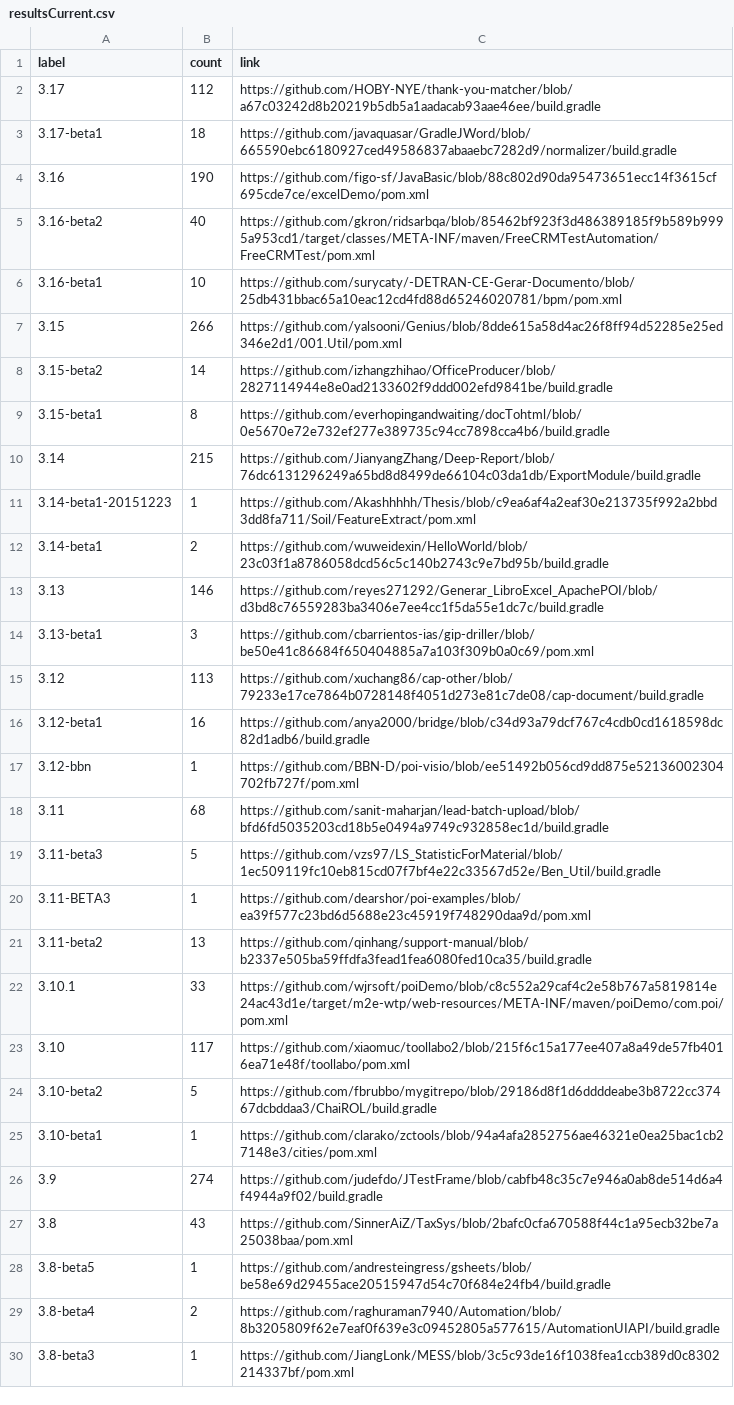
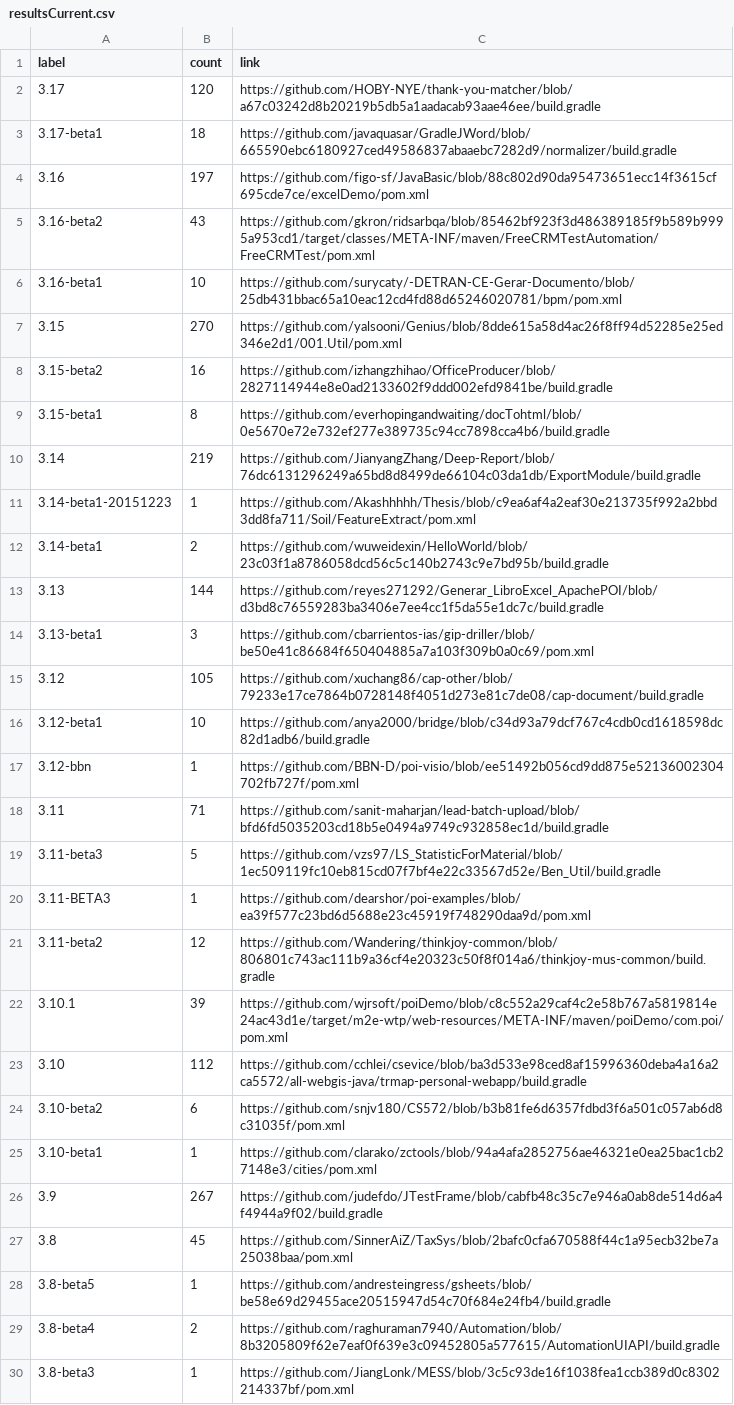
Before and after one commit to centic9/github-version-statistics, a CSV file: docs/resultsCurrent.csv, drawn as a sheet; only a part is shown; the diff covers the shown part only.

Commit message:
Add daily results

```diff
--- a/docs/resultsCurrent.csv
+++ b/docs/resultsCurrent.csv
@@ -1,28 +1,28 @@
 label,count,link
-3.17,112,https://github.com/HOBY-NYE/thank-you-matcher/blob/a67c03242d8b20219b5db5a1aadacab93aae46ee/build.gradle
+3.17,120,https://github.com/HOBY-NYE/thank-you-matcher/blob/a67c03242d8b20219b5db5a1aadacab93aae46ee/build.gradle
 3.17-beta1,18,https://github.com/javaquasar/GradleJWord/blob/665590ebc6180927ced49586837abaaebc7282d9/normalizer/build.gradle
-3.16,190,https://github.com/figo-sf/JavaBasic/blob/88c802d90da95473651ecc14f3615cf695cde7ce/excelDemo/pom.xml
-3.16-beta2,40,https://github.com/gkron/ridsarbqa/blob/85462bf923f3d486389185f9b589b9995a953cd1/target/classes/META-INF/maven/FreeCRMTestAutomation/FreeCRMTest/pom.xml
+3.16,197,https://github.com/figo-sf/JavaBasic/blob/88c802d90da95473651ecc14f3615cf695cde7ce/excelDemo/pom.xml
+3.16-beta2,43,https://github.com/gkron/ridsarbqa/blob/85462bf923f3d486389185f9b589b9995a953cd1/target/classes/META-INF/maven/FreeCRMTestAutomation/FreeCRMTest/pom.xml
 3.16-beta1,10,https://github.com/surycaty/-DETRAN-CE-Gerar-Documento/blob/25db431bbac65a10eac12cd4fd88d65246020781/bpm/pom.xml
-3.15,266,https://github.com/yalsooni/Genius/blob/8dde615a58d4ac26f8ff94d52285e25ed346e2d1/001.Util/pom.xml
-3.15-beta2,14,https://github.com/izhangzhihao/OfficeProducer/blob/2827114944e8e0ad2133602f9ddd002efd9841be/build.gradle
+3.15,270,https://github.com/yalsooni/Genius/blob/8dde615a58d4ac26f8ff94d52285e25ed346e2d1/001.Util/pom.xml
+3.15-beta2,16,https://github.com/izhangzhihao/OfficeProducer/blob/2827114944e8e0ad2133602f9ddd002efd9841be/build.gradle
 3.15-beta1,8,https://github.com/everhopingandwaiting/docTohtml/blob/0e5670e72e732ef277e389735c94cc7898cca4b6/build.gradle
-3.14,215,https://github.com/JianyangZhang/Deep-Report/blob/76dc6131296249a65bd8d8499de66104c03da1db/ExportModule/build.gradle
+3.14,219,https://github.com/JianyangZhang/Deep-Report/blob/76dc6131296249a65bd8d8499de66104c03da1db/ExportModule/build.gradle
 3.14-beta1-20151223,1,https://github.com/Akashhhhh/Thesis/blob/c9ea6af4a2eaf30e213735f992a2bbd3dd8fa711/Soil/FeatureExtract/pom.xml
 3.14-beta1,2,https://github.com/wuweidexin/HelloWorld/blob/23c03f1a8786058dcd56c5c140b2743c9e7bd95b/build.gradle
-3.13,146,https://github.com/reyes271292/Generar_LibroExcel_ApachePOI/blob/d3bd8c76559283ba3406e7ee4cc1f5da55e1dc7c/build.gradle
+3.13,144,https://github.com/reyes271292/Generar_LibroExcel_ApachePOI/blob/d3bd8c76559283ba3406e7ee4cc1f5da55e1dc7c/build.gradle
 3.13-beta1,3,https://github.com/cbarrientos-ias/gip-driller/blob/be50e41c86684f650404885a7a103f309b0a0c69/pom.xml
-3.12,113,https://github.com/xuchang86/cap-other/blob/79233e17ce7864b0728148f4051d273e81c7de08/cap-document/build.gradle
-3.12-beta1,16,https://github.com/anya2000/bridge/blob/c34d93a79dcf767c4cdb0cd1618598dc82d1adb6/build.gradle
+3.12,105,https://github.com/xuchang86/cap-other/blob/79233e17ce7864b0728148f4051d273e81c7de08/cap-document/build.gradle
+3.12-beta1,10,https://github.com/anya2000/bridge/blob/c34d93a79dcf767c4cdb0cd1618598dc82d1adb6/build.gradle
 3.12-bbn,1,https://github.com/BBN-D/poi-visio/blob/ee51492b056cd9dd875e52136002304702fb727f/pom.xml
-3.11,68,https://github.com/sanit-maharjan/lead-batch-upload/blob/bfd6fd5035203cd18b5e0494a9749c932858ec1d/build.gradle
+3.11,71,https://github.com/sanit-maharjan/lead-batch-upload/blob/bfd6fd5035203cd18b5e0494a9749c932858ec1d/build.gradle
 3.11-beta3,5,https://github.com/vzs97/LS_StatisticForMaterial/blob/1ec509119fc10eb815cd07f7bf4e22c33567d52e/Ben_Util/build.gradle
 3.11-BETA3,1,https://github.com/dearshor/poi-examples/blob/ea39f577c23bd6d5688e23c45919f748290daa9d/pom.xml
-3.11-beta2,13,https://github.com/qinhang/support-manual/blob/b2337e505ba59ffdfa3fead1fea6080fed10ca35/build.gradle
-3.10.1,33,https://github.com/wjrsoft/poiDemo/blob/c8c552a29caf4c2e58b767a5819814e24ac43d1e/target/m2e-wtp/web-resources/META-INF/maven/poiDemo/com.poi/pom.xml
-3.10,117,https://github.com/xiaomuc/toollabo2/blob/215f6c15a177ee407a8a49de57fb4016ea71e48f/toollabo/pom.xml
-3.10-beta2,5,https://github.com/fbrubbo/mygitrepo/blob/29186d8f1d6ddddeabe3b8722cc37467dcbddaa3/ChaiROL/build.gradle
+3.11-beta2,12,https://github.com/Wandering/thinkjoy-common/blob/806801c743ac111b9a36cf4e20323c50f8f014a6/thinkjoy-mus-common/build.gradle
+3.10.1,39,https://github.com/wjrsoft/poiDemo/blob/c8c552a29caf4c2e58b767a5819814e24ac43d1e/target/m2e-wtp/web-resources/META-INF/maven/poiDemo/com.poi/pom.xml
+3.10,112,https://github.com/cchlei/csevice/blob/ba3d533e98ced8af15996360deba4a16a2ca5572/all-webgis-java/trmap-personal-webapp/build.gradle
+3.10-beta2,6,https://github.com/snjv180/CS572/blob/b3b81fe6d6357fdbd3f6a501c057ab6d8c31035f/pom.xml
 3.10-beta1,1,https://github.com/clarako/zctools/blob/94a4afa2852756ae46321e0ea25bac1cb27148e3/cities/pom.xml
-3.9,274,https://github.com/judefdo/JTestFrame/blob/cabfb48c35c7e946a0ab8de514d6a4f4944a9f02/build.gradle
-3.8,43,https://github.com/SinnerAiZ/TaxSys/blob/2bafc0cfa670588f44c1a95ecb32be7a25038baa/pom.xml
+3.9,267,https://github.com/judefdo/JTestFrame/blob/cabfb48c35c7e946a0ab8de514d6a4f4944a9f02/build.gradle
+3.8,45,https://github.com/SinnerAiZ/TaxSys/blob/2bafc0cfa670588f44c1a95ecb32be7a25038baa/pom.xml
 3.8-beta5,1,https://github.com/andresteingress/gsheets/blob/be58e69d29455ace20515947d54c70f684e24fb4/build.gradle
```
Also changed, not shown: 2 added rows and 4 edited cells elsewhere in this file, docs/_data/versionChanges.csv, docs/resultsAll.csv, 5 other files.
